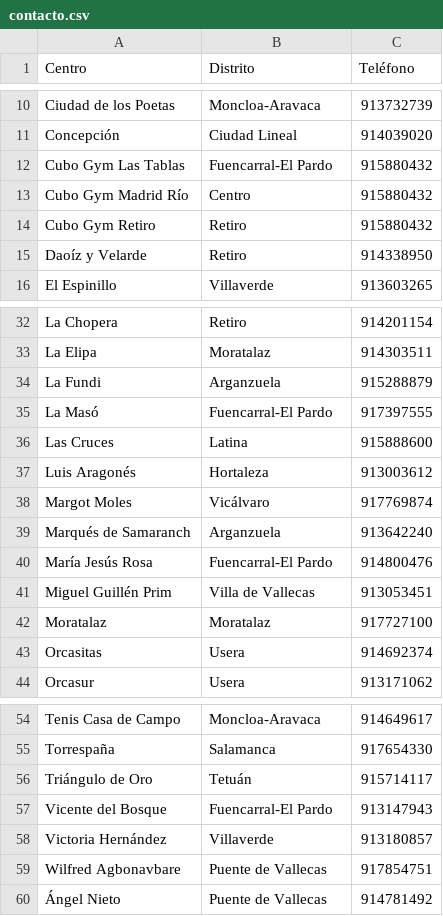
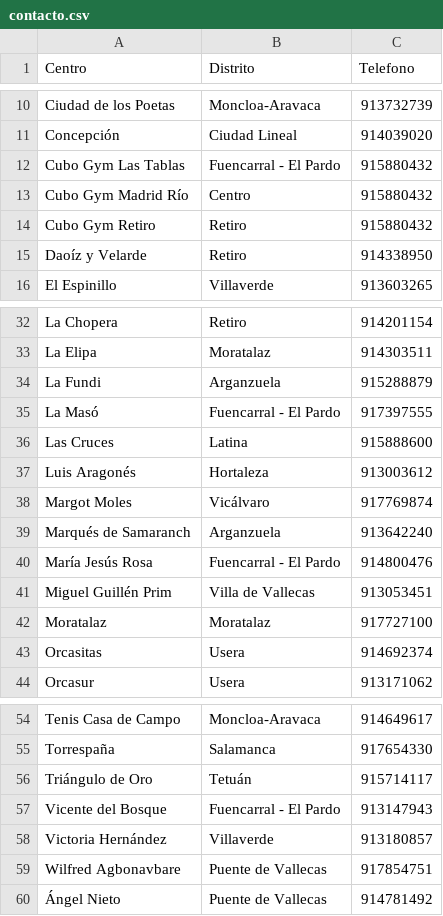
Before and after one commit to GiamoSalerno/Scraper-Deportes-Madrid, a CSV file: data/contacto.csv, drawn as a sheet; only a part is shown, gaps mark what is left out; the diff names each change by its address in the sheet, - before the commit and + after, or states it on an @@ line.

Commit message:
Actualización de centros en todos los csv

```diff
--- a/data/contacto.csv
+++ b/data/contacto.csv
-C1: Teléfono
+C1: Telefono
-B12 (Distrito): Fuencarral-El Pardo
+B12 (Distrito): Fuencarral - El Pardo
-B35 (Distrito): Fuencarral-El Pardo
+B35 (Distrito): Fuencarral - El Pardo
-B40 (Distrito): Fuencarral-El Pardo
+B40 (Distrito): Fuencarral - El Pardo
-B57 (Distrito): Fuencarral-El Pardo
+B57 (Distrito): Fuencarral - El Pardo
```
Also changed, not shown: 16 other files.
